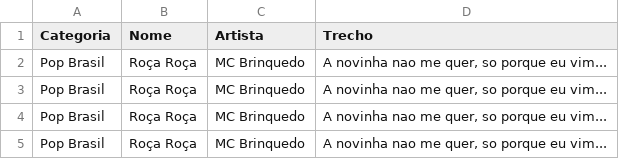
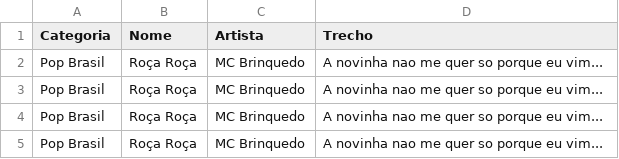
Before and after one commit to lzbernardo/music-game, a CSV file: sample.csv, drawn as a sheet.

Commit message:
Update sample.csv

```diff
--- a/sample.csv
+++ b/sample.csv
@@ -1,5 +1,5 @@
 Categoria,Nome,Artista,Trecho
-Pop Brasil,Roça Roça,MC Brinquedo,"A novinha nao me quer, so porque eu vim..."
-Pop Brasil,Roça Roça,MC Brinquedo,"A novinha nao me quer, so porque eu vim..."
-Pop Brasil,Roça Roça,MC Brinquedo,"A novinha nao me quer, so porque eu vim..."
-Pop Brasil,Roça Roça,MC Brinquedo,"A novinha nao me quer, so porque eu vim..."
+Pop Brasil,Roça Roça,MC Brinquedo,"A novinha nao me quer so porque eu vim..."
+Pop Brasil,Roça Roça,MC Brinquedo,"A novinha nao me quer so porque eu vim..."
+Pop Brasil,Roça Roça,MC Brinquedo,"A novinha nao me quer so porque eu vim..."
+Pop Brasil,Roça Roça,MC Brinquedo,"A novinha nao me quer so porque eu vim..."
```
